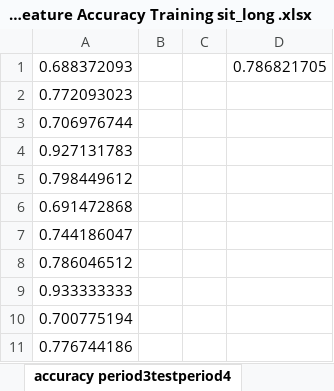
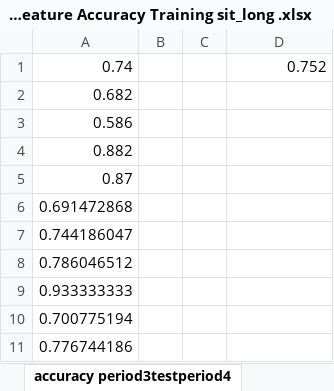
Before and after one commit to Robihamanto/mobile-authentication, an Excel workbook: New Dataset HistogramxFeature/Experiment result NCC with feature/Sit Long/Accuracy round 1/NCC with feature Accuracy Training sit_long .xlsx, sheet accuracy period3testperiod4, drawn as a sheet; only a part is shown; values as stored, in another font and other column widths than the file's, no borders; removed rows and columns are numbered as before the commit, all else as after; the diff names each change by its address in the sheet, - before the commit and + after, or states it on an @@ line.

```diff
--- a/New Dataset HistogramxFeature/Experiment result NCC with feature/Sit Long/Accuracy round 1/NCC with feature Accuracy Training sit_long .xlsx (sheet accuracy period3testperiod4)
+++ b/New Dataset HistogramxFeature/Experiment result NCC with feature/Sit Long/Accuracy round 1/NCC with feature Accuracy Training sit_long .xlsx (sheet accuracy period3testperiod4)
-row 1: 0.688372093 |  |  | 0.786821705
+row 1: 0.74 |  |  | 0.752
-A2: 0.772093023
+A2: 0.682
-A3: 0.706976744
+A3: 0.586
-A4: 0.927131783
+A4: 0.882
-A5: 0.798449612
+A5: 0.87
```
Also changed, not shown: sheet accuracy period3testperiod3, Experiment result/Histogram vs Feature Data/All Result.xlsx, New Dataset HistogramxFeature/Experiment result NCC with feature/Sit Long/EER All Average Accuracy Experiment result NCC with feature.xlsx, 10 other files.
